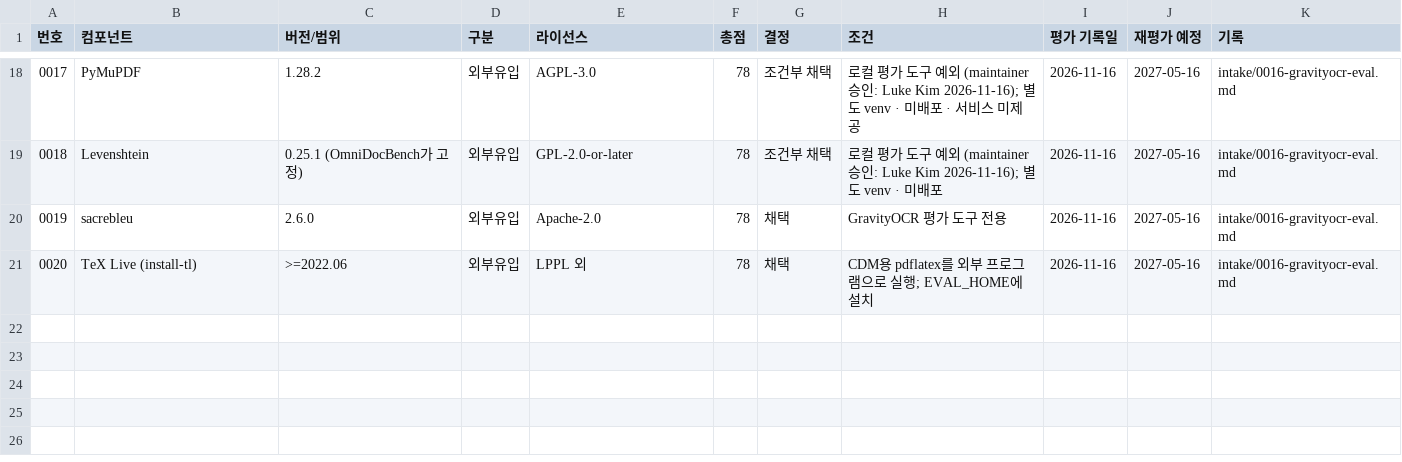
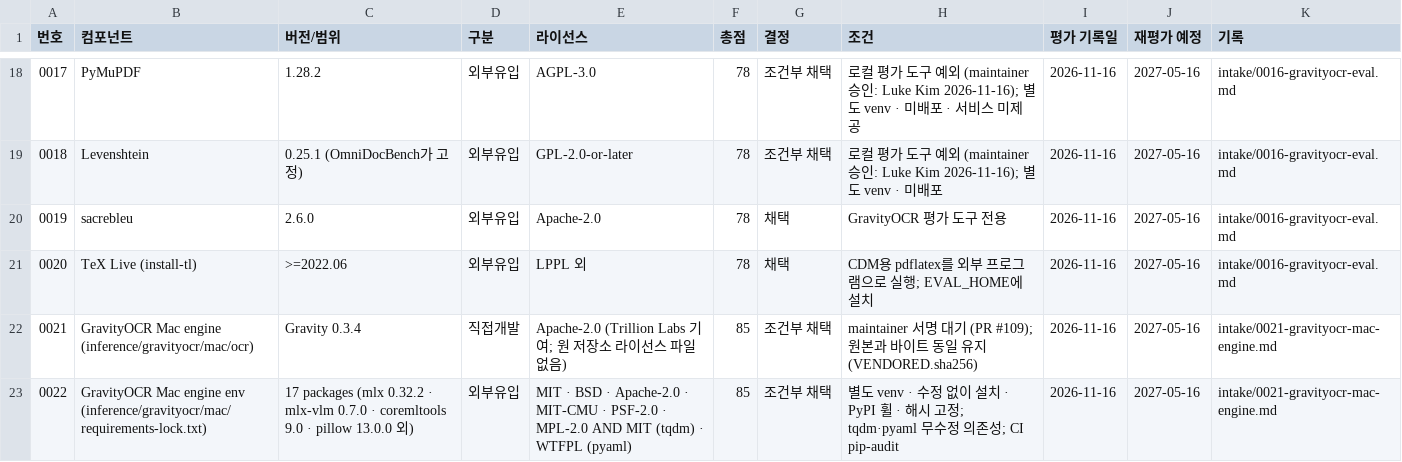
Before and after one commit to trillion-labs/trida-stack, a CSV file: docs/oss/INTAKE_REGISTER.csv, drawn as a sheet; only a part is shown, gaps mark what is left out; the diff names each change by its address in the sheet, - before the commit and + after, or states it on an @@ line.

```diff
--- a/docs/oss/INTAKE_REGISTER.csv
+++ b/docs/oss/INTAKE_REGISTER.csv
+row 22: 0021 | GravityOCR Mac engine (inference/gravityocr/mac/ocr) | Gravity 0.3.4 | 직접개발 | Apache-2.0 (Trillion Labs 기여; 원 저장소 라이선스 파일 없음) | 85 | 조건부 채택 | maintainer 서명 대기 (PR #109); 원본과 바이트 동일 유지 (VENDORED.sha256) | 2026-11-16 | 2027-05-16 | intake/0021-gravityocr-mac-engine.md
+row 23: 0022 | GravityOCR Mac engine env (inference/gravityocr/mac/requirements-lock.txt) | 17 packages (mlx 0.32.2 · mlx-vlm 0.7.0 · coremltools 9.0 · pillow 13.0.0 외) | 외부유입 | MIT · BSD · Apache-2.0 · MIT-CMU · PSF-2.0 · MPL-2.0 AND MIT (tqdm) · WTFPL (pyaml) | 85 | 조건부 채택 | 별도 venv · 수정 없이 설치 · PyPI 휠 · 해시 고정; tqdm·pyaml 무수정 의존성; CI pip-audit | 2026-11-16 | 2027-05-16 | intake/0021-gravityocr-mac-engine.md
```
Also changed, not shown: docs/supply-chain/asset-register.csv, 17 other files.
